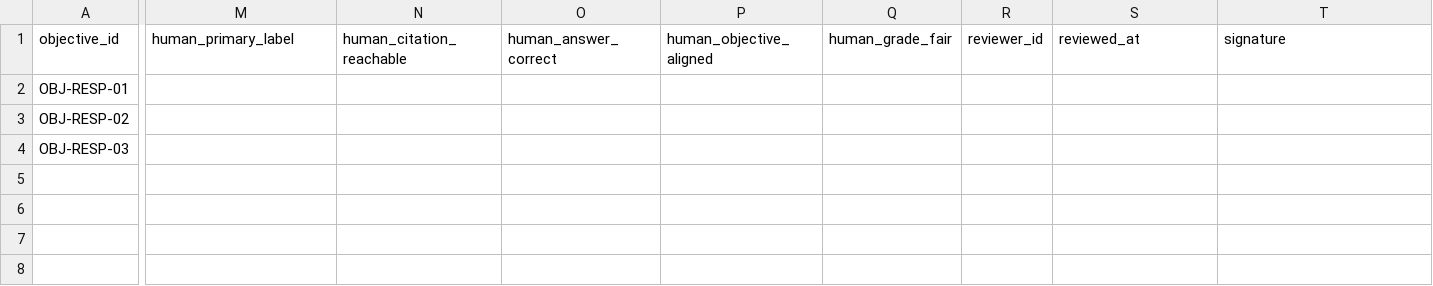
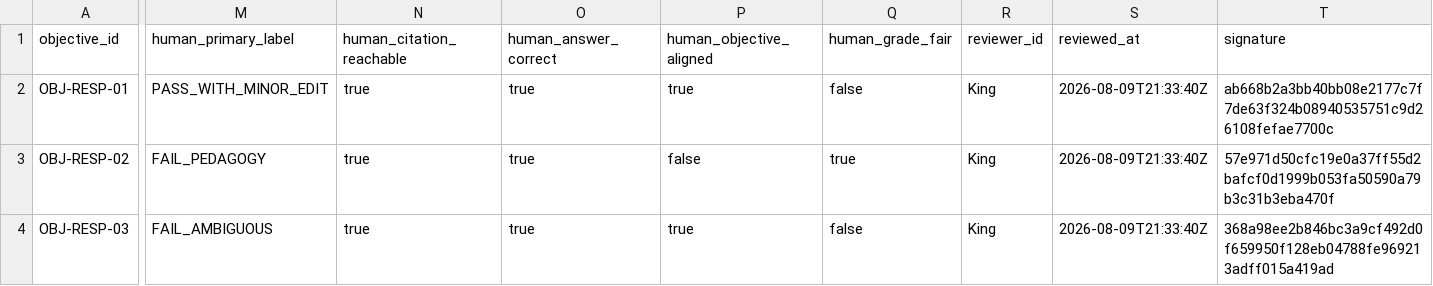
Before and after one commit to 7L7K/DeepTutor, a CSV file: evals/reference_course/human_review_objective_qualification_evidence_roles_v2_2026-08-09.csv, drawn as a sheet; only a part is shown, gaps mark what is left out; the diff covers the shown part only; the diff names each change by its address in the sheet, - before the commit and + after, or states it on an @@ line.

Commit message:
docs(c3): record H3A objective dispositions

```diff
--- a/evals/reference_course/human_review_objective_qualification_evidence_roles_v2_2026-08-09.csv
+++ b/evals/reference_course/human_review_objective_qualification_evidence_roles_v2_2026-08-09.csv
-M2 (human_primary_label): (empty)
+M2 (human_primary_label): PASS_WITH_MINOR_EDIT
-N2:N4 (human_citation_reachable): (empty)
+N2:N4 (human_citation_reachable): true
-O2:O4 (human_answer_correct): (empty)
+O2:O4 (human_answer_correct): true
-P2 (human_objective_aligned): (empty)
+P2 (human_objective_aligned): true
-Q2 (human_grade_fair): (empty)
+Q2 (human_grade_fair): false
-R2:R4 (reviewer_id): (empty)
+R2:R4 (reviewer_id): King
-S2:S4 (reviewed_at): (empty)
+S2:S4 (reviewed_at): 2026-08-09T21:33:40Z
-T2 (signature): (empty)
+T2 (signature): ab668b2a3bb40bb08e2177c7f7de63f324b08940535751c9d26108fefae7700c
-M3 (human_primary_label): (empty)
+M3 (human_primary_label): FAIL_PEDAGOGY
-P3 (human_objective_aligned): (empty)
+P3 (human_objective_aligned): false
-Q3 (human_grade_fair): (empty)
+Q3 (human_grade_fair): true
-T3 (signature): (empty)
+T3 (signature): 57e971d50cfc19e0a37ff55d2bafcf0d1999b053fa50590a79b3c31b3eba470f
-M4 (human_primary_label): (empty)
+M4 (human_primary_label): FAIL_AMBIGUOUS
-P4 (human_objective_aligned): (empty)
+P4 (human_objective_aligned): true
-Q4 (human_grade_fair): (empty)
+Q4 (human_grade_fair): false
-T4 (signature): (empty)
+T4 (signature): 368a98ee2b846bc3a9cf492d0f659950f128eb04788fe969213adff015a419ad
```
Also changed, not shown: 3 edited cells elsewhere in this file, evals/reference_course/objective_qualification_evidence_roles_v2_2026-08-09.csv, 11 other files.
